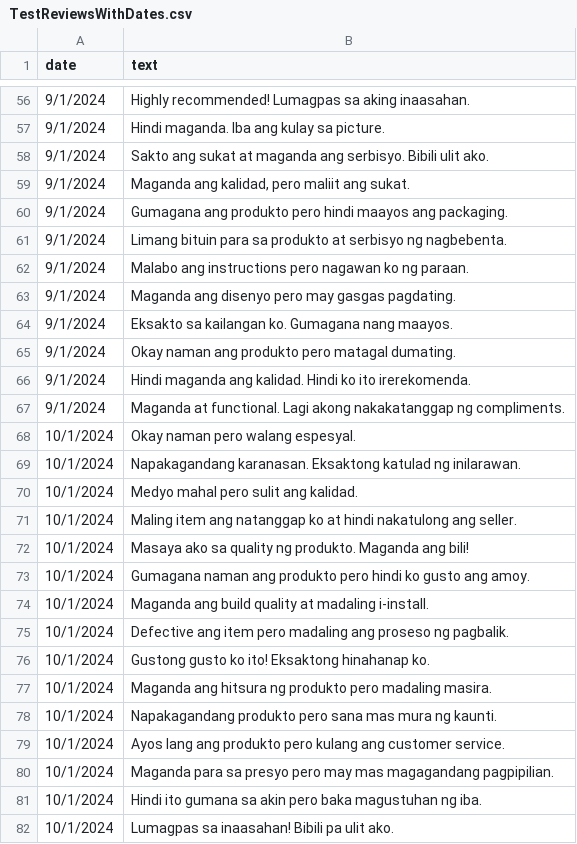
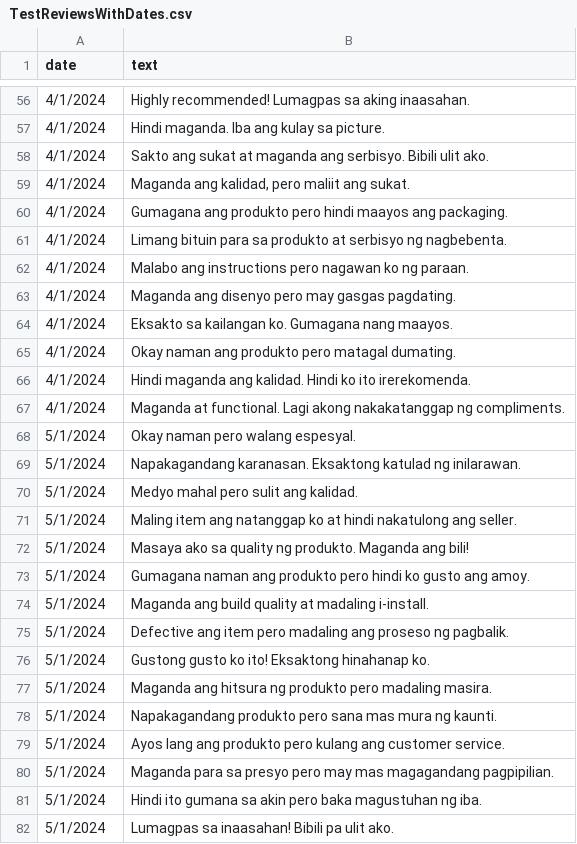
Before and after one commit to Encerwal/productReviewSA, a CSV file: uploads/TestReviewsWithDates.csv, drawn as a sheet; only a part is shown, gaps mark what is left out; the diff covers the shown part only.

```diff
--- a/uploads/TestReviewsWithDates.csv
+++ b/uploads/TestReviewsWithDates.csv
@@ -56,27 +56,27 @@ date,text
-9/1/2024,Highly recommended! Lumagpas sa aking inaasahan.
-9/1/2024,Hindi maganda. Iba ang kulay sa picture.
-9/1/2024,Sakto ang sukat at maganda ang serbisyo. Bibili ulit ako.
-9/1/2024,"Maganda ang kalidad, pero maliit ang sukat."
-9/1/2024,Gumagana ang produkto pero hindi maayos ang packaging.
-9/1/2024,Limang bituin para sa produkto at serbisyo ng nagbebenta.
-9/1/2024,Malabo ang instructions pero nagawan ko ng paraan.
-9/1/2024,Maganda ang disenyo pero may gasgas pagdating.
-9/1/2024,Eksakto sa kailangan ko. Gumagana nang maayos.
-9/1/2024,Okay naman ang produkto pero matagal dumating.
-9/1/2024,Hindi maganda ang kalidad. Hindi ko ito irerekomenda.
-9/1/2024,Maganda at functional. Lagi akong nakakatanggap ng compliments.
-10/1/2024,Okay naman pero walang espesyal.
-10/1/2024,Napakagandang karanasan. Eksaktong katulad ng inilarawan.
-10/1/2024,Medyo mahal pero sulit ang kalidad.
-10/1/2024,Maling item ang natanggap ko at hindi nakatulong ang seller.
-10/1/2024,Masaya ako sa quality ng produkto. Maganda ang bili!
-10/1/2024,Gumagana naman ang produkto pero hindi ko gusto ang amoy.
-10/1/2024,Maganda ang build quality at madaling i-install.
-10/1/2024,Defective ang item pero madaling ang proseso ng pagbalik.
-10/1/2024,Gustong gusto ko ito! Eksaktong hinahanap ko.
-10/1/2024,Maganda ang hitsura ng produkto pero madaling masira.
-10/1/2024,Napakagandang produkto pero sana mas mura ng kaunti.
-10/1/2024,Ayos lang ang produkto pero kulang ang customer service.
-10/1/2024,Maganda para sa presyo pero may mas magagandang pagpipilian.
-10/1/2024,Hindi ito gumana sa akin pero baka magustuhan ng iba.
-10/1/2024,Lumagpas sa inaasahan! Bibili pa ulit ako.
+4/1/2024,Highly recommended! Lumagpas sa aking inaasahan.
+4/1/2024,Hindi maganda. Iba ang kulay sa picture.
+4/1/2024,Sakto ang sukat at maganda ang serbisyo. Bibili ulit ako.
+4/1/2024,"Maganda ang kalidad, pero maliit ang sukat."
+4/1/2024,Gumagana ang produkto pero hindi maayos ang packaging.
+4/1/2024,Limang bituin para sa produkto at serbisyo ng nagbebenta.
+4/1/2024,Malabo ang instructions pero nagawan ko ng paraan.
+4/1/2024,Maganda ang disenyo pero may gasgas pagdating.
+4/1/2024,Eksakto sa kailangan ko. Gumagana nang maayos.
+4/1/2024,Okay naman ang produkto pero matagal dumating.
+4/1/2024,Hindi maganda ang kalidad. Hindi ko ito irerekomenda.
+4/1/2024,Maganda at functional. Lagi akong nakakatanggap ng compliments.
+5/1/2024,Okay naman pero walang espesyal.
+5/1/2024,Napakagandang karanasan. Eksaktong katulad ng inilarawan.
+5/1/2024,Medyo mahal pero sulit ang kalidad.
+5/1/2024,Maling item ang natanggap ko at hindi nakatulong ang seller.
+5/1/2024,Masaya ako sa quality ng produkto. Maganda ang bili!
+5/1/2024,Gumagana naman ang produkto pero hindi ko gusto ang amoy.
+5/1/2024,Maganda ang build quality at madaling i-install.
+5/1/2024,Defective ang item pero madaling ang proseso ng pagbalik.
+5/1/2024,Gustong gusto ko ito! Eksaktong hinahanap ko.
+5/1/2024,Maganda ang hitsura ng produkto pero madaling masira.
+5/1/2024,Napakagandang produkto pero sana mas mura ng kaunti.
+5/1/2024,Ayos lang ang produkto pero kulang ang customer service.
+5/1/2024,Maganda para sa presyo pero may mas magagandang pagpipilian.
+5/1/2024,Hindi ito gumana sa akin pero baka magustuhan ng iba.
+5/1/2024,Lumagpas sa inaasahan! Bibili pa ulit ako.
```
Also changed, not shown: 73 edited cells elsewhere in this file, 12 other files.
